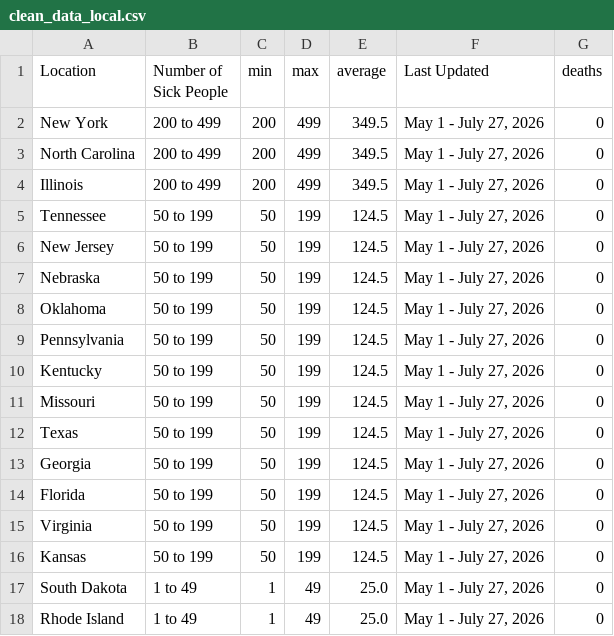
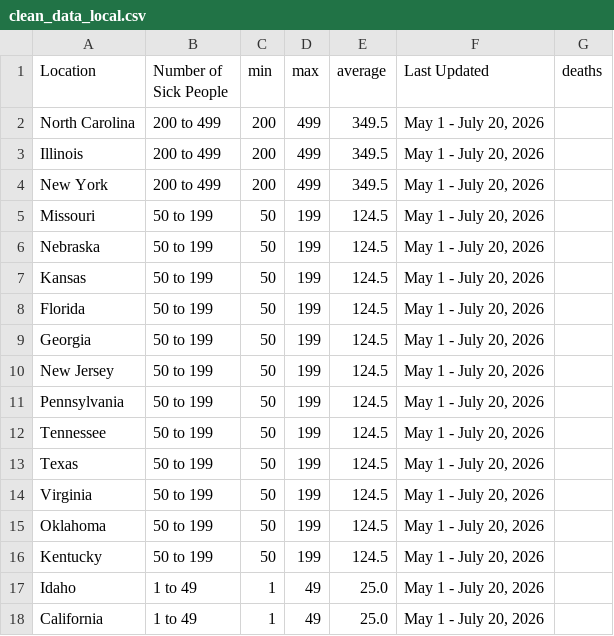
Before and after one commit to kv-hearst/cyclospora-outbreak, a CSV file: data/clean_data_local.csv, drawn as a sheet; only a part is shown; the diff covers the shown part only.

```diff
--- a/data/clean_data_local.csv
+++ b/data/clean_data_local.csv
@@ -1,18 +1,18 @@
 Location,Number of Sick People,min,max,average,Last Updated,deaths
-New York,200 to 499,200,499,349.5,"May 1 - July 27, 2026",0
-North Carolina,200 to 499,200,499,349.5,"May 1 - July 27, 2026",0
-Illinois,200 to 499,200,499,349.5,"May 1 - July 27, 2026",0
-Tennessee,50 to 199,50,199,124.5,"May 1 - July 27, 2026",0
-New Jersey,50 to 199,50,199,124.5,"May 1 - July 27, 2026",0
-Nebraska,50 to 199,50,199,124.5,"May 1 - July 27, 2026",0
-Oklahoma,50 to 199,50,199,124.5,"May 1 - July 27, 2026",0
-Pennsylvania,50 to 199,50,199,124.5,"May 1 - July 27, 2026",0
-Kentucky,50 to 199,50,199,124.5,"May 1 - July 27, 2026",0
-Missouri,50 to 199,50,199,124.5,"May 1 - July 27, 2026",0
-Texas,50 to 199,50,199,124.5,"May 1 - July 27, 2026",0
-Georgia,50 to 199,50,199,124.5,"May 1 - July 27, 2026",0
-Florida,50 to 199,50,199,124.5,"May 1 - July 27, 2026",0
-Virginia,50 to 199,50,199,124.5,"May 1 - July 27, 2026",0
-Kansas,50 to 199,50,199,124.5,"May 1 - July 27, 2026",0
-South Dakota,1 to 49,1,49,25.0,"May 1 - July 27, 2026",0
-Rhode Island,1 to 49,1,49,25.0,"May 1 - July 27, 2026",0
+North Carolina,200 to 499,200,499,349.5,"May 1 - July 20, 2026",
+Illinois,200 to 499,200,499,349.5,"May 1 - July 20, 2026",
+New York,200 to 499,200,499,349.5,"May 1 - July 20, 2026",
+Missouri,50 to 199,50,199,124.5,"May 1 - July 20, 2026",
+Nebraska,50 to 199,50,199,124.5,"May 1 - July 20, 2026",
+Kansas,50 to 199,50,199,124.5,"May 1 - July 20, 2026",
+Florida,50 to 199,50,199,124.5,"May 1 - July 20, 2026",
+Georgia,50 to 199,50,199,124.5,"May 1 - July 20, 2026",
+New Jersey,50 to 199,50,199,124.5,"May 1 - July 20, 2026",
+Pennsylvania,50 to 199,50,199,124.5,"May 1 - July 20, 2026",
+Tennessee,50 to 199,50,199,124.5,"May 1 - July 20, 2026",
+Texas,50 to 199,50,199,124.5,"May 1 - July 20, 2026",
+Virginia,50 to 199,50,199,124.5,"May 1 - July 20, 2026",
+Oklahoma,50 to 199,50,199,124.5,"May 1 - July 20, 2026",
+Kentucky,50 to 199,50,199,124.5,"May 1 - July 20, 2026",
+Idaho,1 to 49,1,49,25.0,"May 1 - July 20, 2026",
+California,1 to 49,1,49,25.0,"May 1 - July 20, 2026",
```
Also changed, not shown: 2 added rows, 2 removed rows and 60 edited cells elsewhere in this file, data/clean_data.csv, 1 other file.
